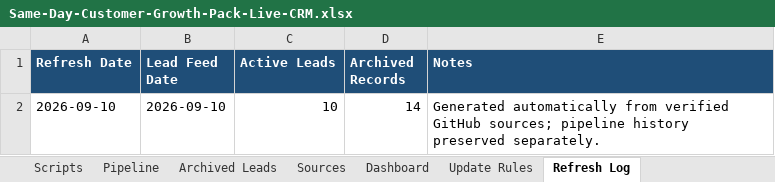
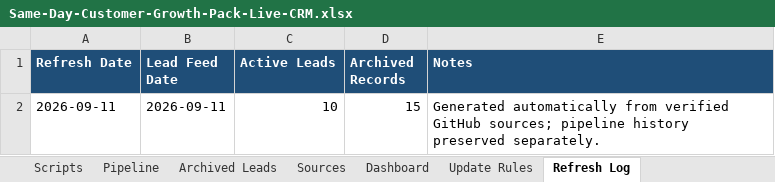
Before and after one commit to anastaysia94-sudo/founder-os, an Excel workbook: sales-engine/Same-Day-Customer-Growth-Pack-Live-CRM.xlsx, sheet Refresh Log, drawn as a sheet; values as stored, in another font and other column widths than the file's, no borders; the diff names each change by its address in the sheet, - before the commit and + after, or states it on an @@ line.

```diff
--- a/sales-engine/Same-Day-Customer-Growth-Pack-Live-CRM.xlsx (sheet Refresh Log)
+++ b/sales-engine/Same-Day-Customer-Growth-Pack-Live-CRM.xlsx (sheet Refresh Log)
-A2 (Refresh Date): 2026-09-10
+A2 (Refresh Date): 2026-09-11
-B2 (Lead Feed Date): 2026-09-10
+B2 (Lead Feed Date): 2026-09-11
-D2 (Archived Records): 14
+D2 (Archived Records): 15
```
Also changed, not shown: sheet Priority Leads, sheet Sources, sheet Pipeline, sheet Archived Leads.
